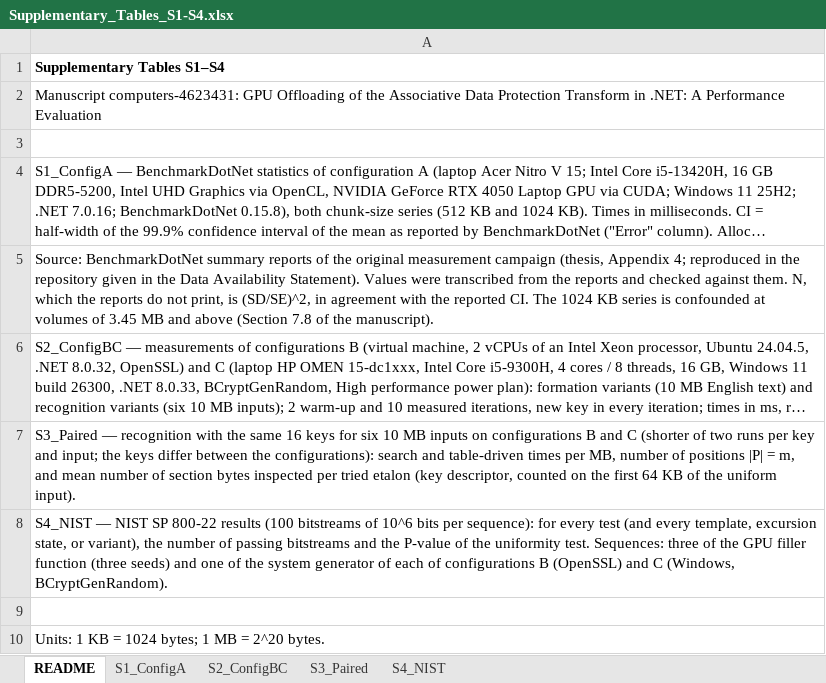
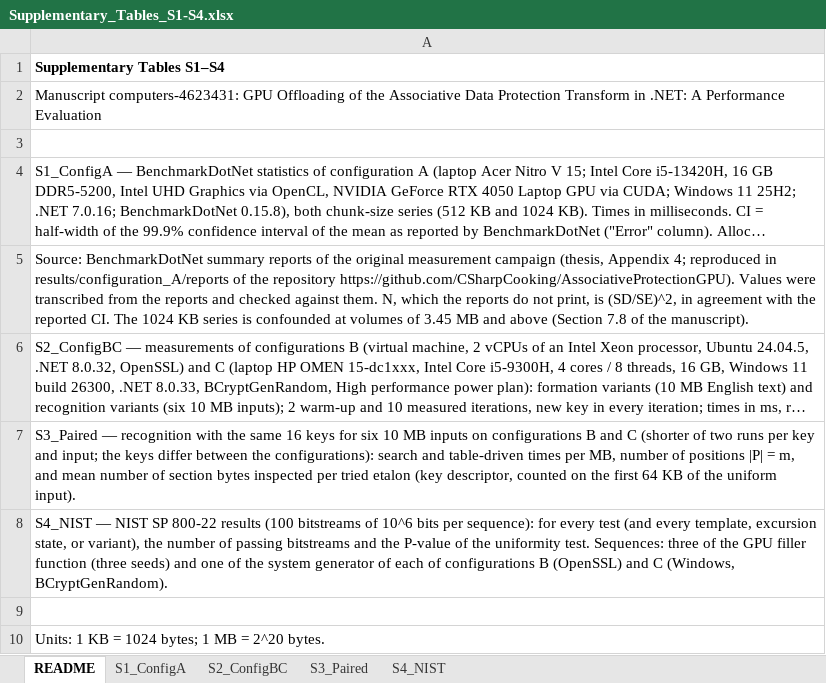
Before and after one commit to CSharpCooking/AssociativeProtectionGPU, an Excel workbook: results/Supplementary_Tables_S1-S4.xlsx, sheet README, drawn as a sheet; long unchanged cells end in …; values as stored, in another font and other column widths than the file's, no borders; the diff names each change by its address in the sheet, - before the commit and + after, or states it on an @@ line.

```diff
--- a/results/Supplementary_Tables_S1-S4.xlsx (sheet README)
+++ b/results/Supplementary_Tables_S1-S4.xlsx (sheet README)
-A5: …reproduced in the repository given in the Data Availability Statement). Values were…
+A5: …reproduced in results/configuration_A/reports of the repository https://github.com/CSharpCooking/AssociativeProtectionGPU). Values were…
```
Also changed, not shown: 3 other files.
